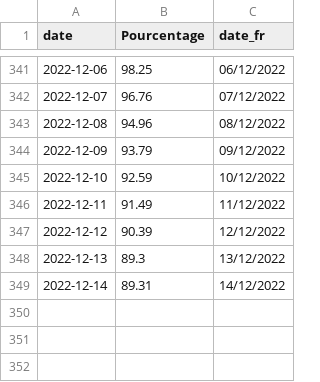
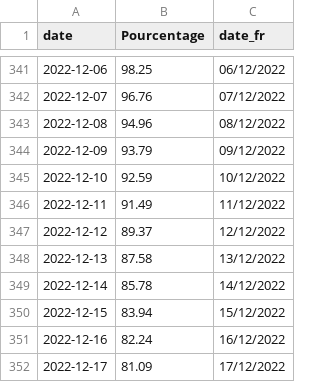
Before and after one commit to amcaw/gas_europe, a CSV file: gas_be.csv, drawn as a sheet; only a part is shown, gaps mark what is left out.

```diff
--- a/gas_be.csv
+++ b/gas_be.csv
@@ -346,4 +346,7 @@ date,Pourcentage,date_fr
 2022-12-11,91.49,11/12/2022
-2022-12-12,90.39,12/12/2022
-2022-12-13,89.3,13/12/2022
-2022-12-14,89.31,14/12/2022
+2022-12-12,89.37,12/12/2022
+2022-12-13,87.58,13/12/2022
+2022-12-14,85.78,14/12/2022
+2022-12-15,83.94,15/12/2022
+2022-12-16,82.24,16/12/2022
+2022-12-17,81.09,17/12/2022
```
Also changed, not shown: gas_all.csv.
